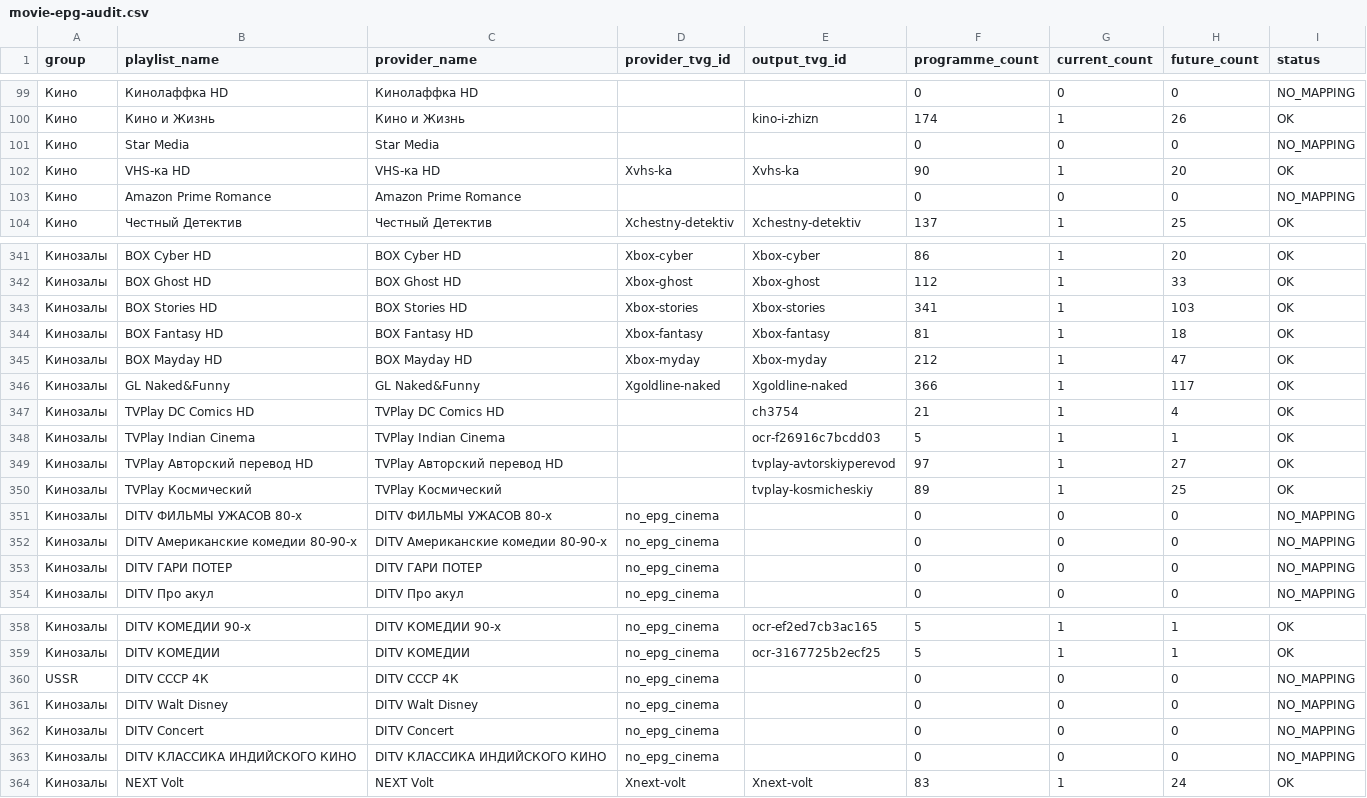
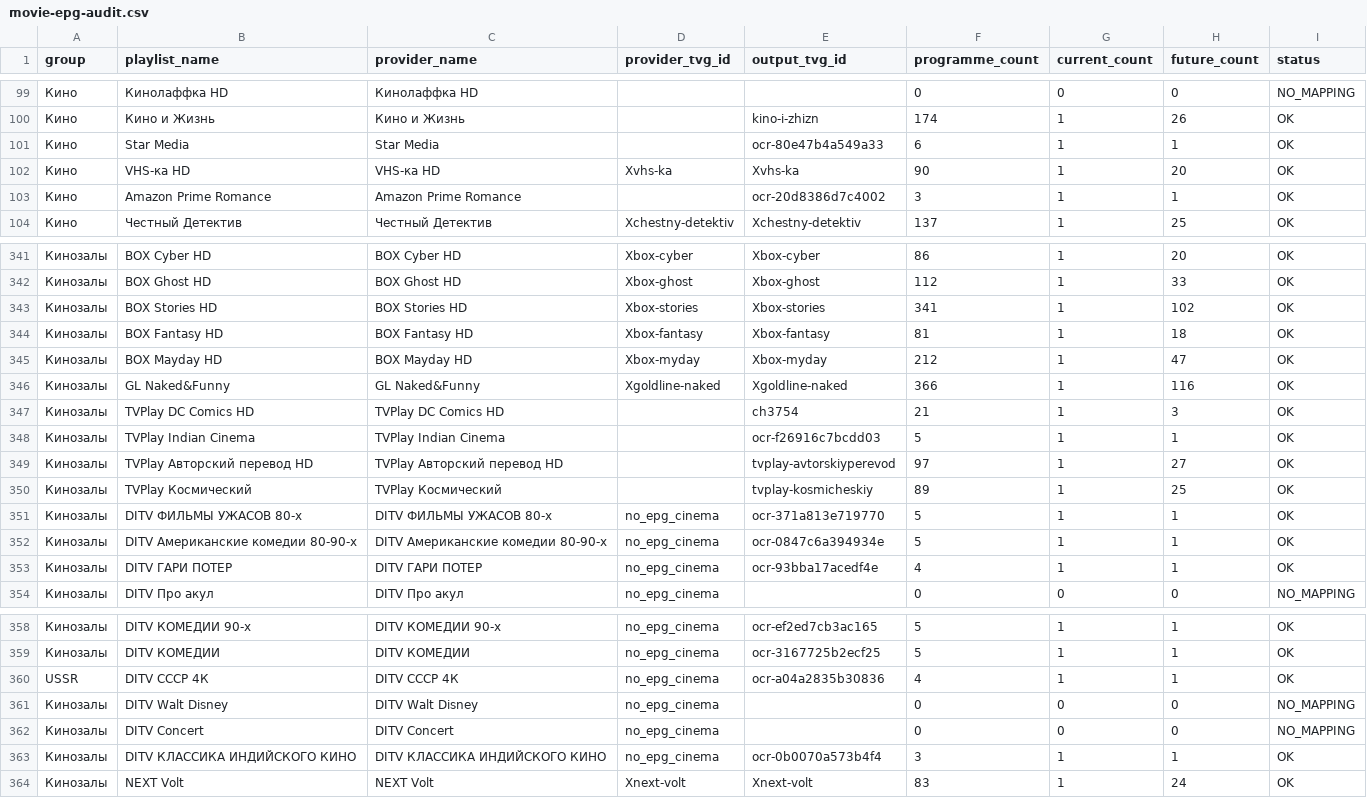
Before and after one commit to peter96son/iptv-epg-builder, a CSV file: output/movie-epg-audit.csv, drawn as a sheet; only a part is shown, gaps mark what is left out; the diff covers the shown part only; the diff names each change by its address in the sheet, - before the commit and + after, or states it on an @@ line.

```diff
--- a/output/movie-epg-audit.csv
+++ b/output/movie-epg-audit.csv
-E101 (output_tvg_id): (empty)
+E101 (output_tvg_id): ocr-80e47b4a549a33
-F101 (programme_count): 0
+F101 (programme_count): 6
-G101 (current_count): 0
+G101 (current_count): 1
-H101 (future_count): 0
+H101 (future_count): 1
-I101 (status): NO_MAPPING
+I101 (status): OK
-E103 (output_tvg_id): (empty)
+E103 (output_tvg_id): ocr-20d8386d7c4002
-F103 (programme_count): 0
+F103 (programme_count): 3
-G103 (current_count): 0
+G103 (current_count): 1
-H103 (future_count): 0
+H103 (future_count): 1
-I103 (status): NO_MAPPING
+I103 (status): OK
-H343 (future_count): 103
+H343 (future_count): 102
-H346 (future_count): 117
+H346 (future_count): 116
-H347 (future_count): 4
+H347 (future_count): 3
-E351 (output_tvg_id): (empty)
+E351 (output_tvg_id): ocr-371a813e719770
-F351:F352 (programme_count): 0
+F351:F352 (programme_count): 5
-G351:G353 (current_count): 0
+G351:G353 (current_count): 1
-H351:H353 (future_count): 0
+H351:H353 (future_count): 1
-I351:I353 (status): NO_MAPPING
+I351:I353 (status): OK
-E352 (output_tvg_id): (empty)
+E352 (output_tvg_id): ocr-0847c6a394934e
-E353 (output_tvg_id): (empty)
+E353 (output_tvg_id): ocr-93bba17acedf4e
-F353 (programme_count): 0
+F353 (programme_count): 4
-E360 (output_tvg_id): (empty)
+E360 (output_tvg_id): ocr-a04a2835b30836
-F360 (programme_count): 0
+F360 (programme_count): 4
-G360 (current_count): 0
+G360 (current_count): 1
-H360 (future_count): 0
+H360 (future_count): 1
-I360 (status): NO_MAPPING
+I360 (status): OK
-E363 (output_tvg_id): (empty)
+E363 (output_tvg_id): ocr-0b0070a573b4f4
-F363 (programme_count): 0
+F363 (programme_count): 3
-G363 (current_count): 0
+G363 (current_count): 1
-H363 (future_count): 0
+H363 (future_count): 1
-I363 (status): NO_MAPPING
+I363 (status): OK
```
Also changed, not shown: 74 edited cells elsewhere in this file, output/movie-epg-gaps.csv, 6 other files.
